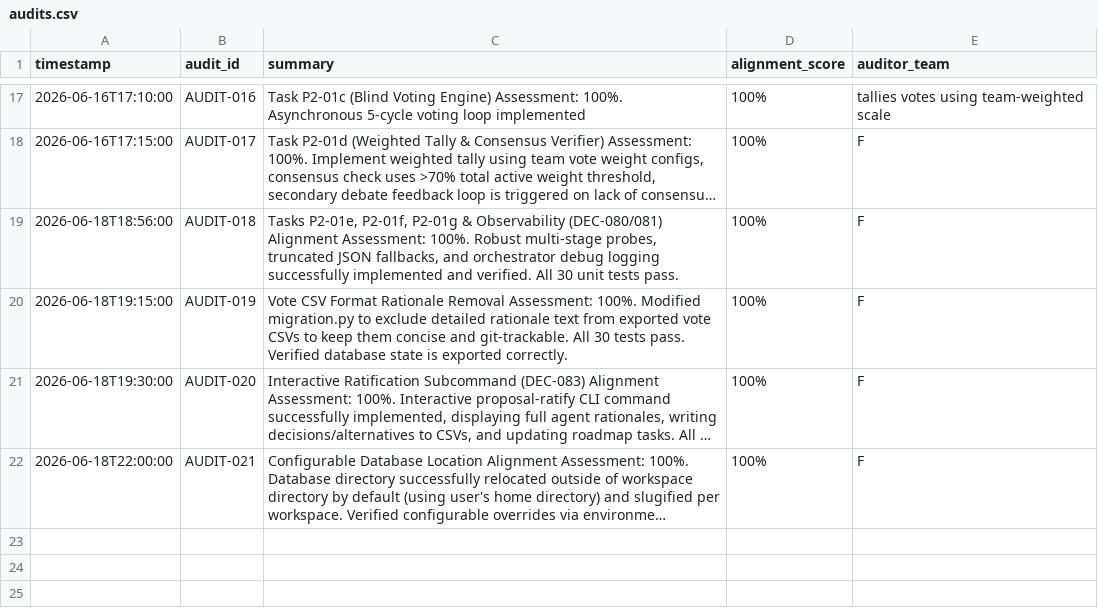
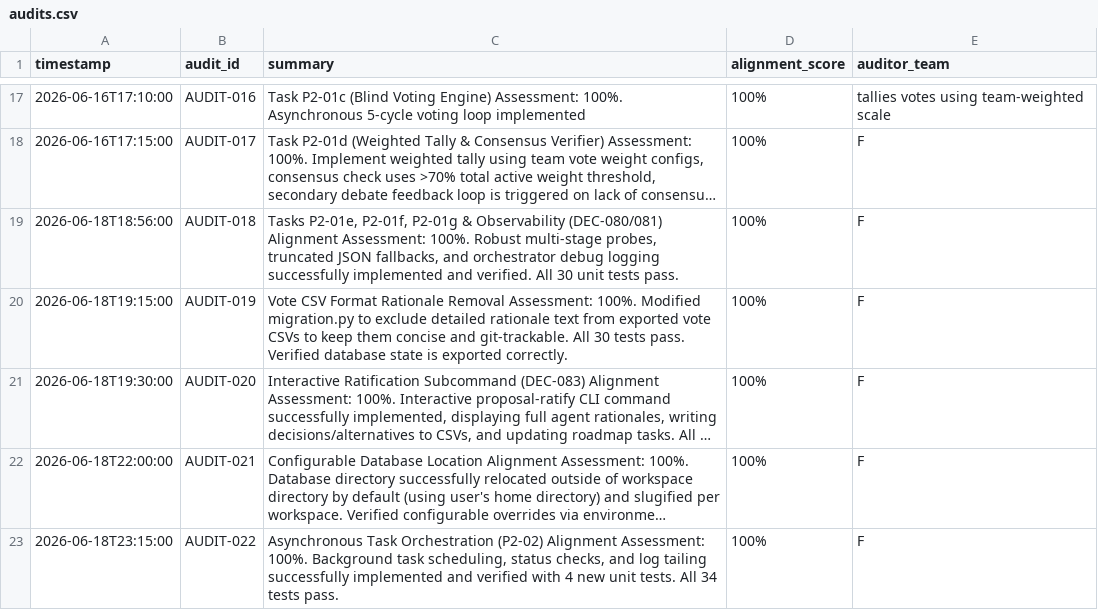
Before and after one commit to suli-g/council-manager, a CSV file: .agents/audits.csv, drawn as a sheet; only a part is shown, gaps mark what is left out; long unchanged cells end in …; the diff names each change by its address in the sheet, - before the commit and + after, or states it on an @@ line.

Commit message:
P2-02: Implement asynchronous background task orchestrator, status check, and log tailing

```diff
--- a/.agents/audits.csv
+++ b/.agents/audits.csv
+row 23: 2026-06-18T23:15:00 | AUDIT-022 | Asynchronous Task Orchestration (P2-02) Alignment Assessment: 100%. Background task scheduling, status checks, and log tailing successfully implemented and verified with 4 new unit tests. All 34 tests pass. | 100% | F
```
Also changed, not shown: .agents/roadmap.csv, 4 other files.
